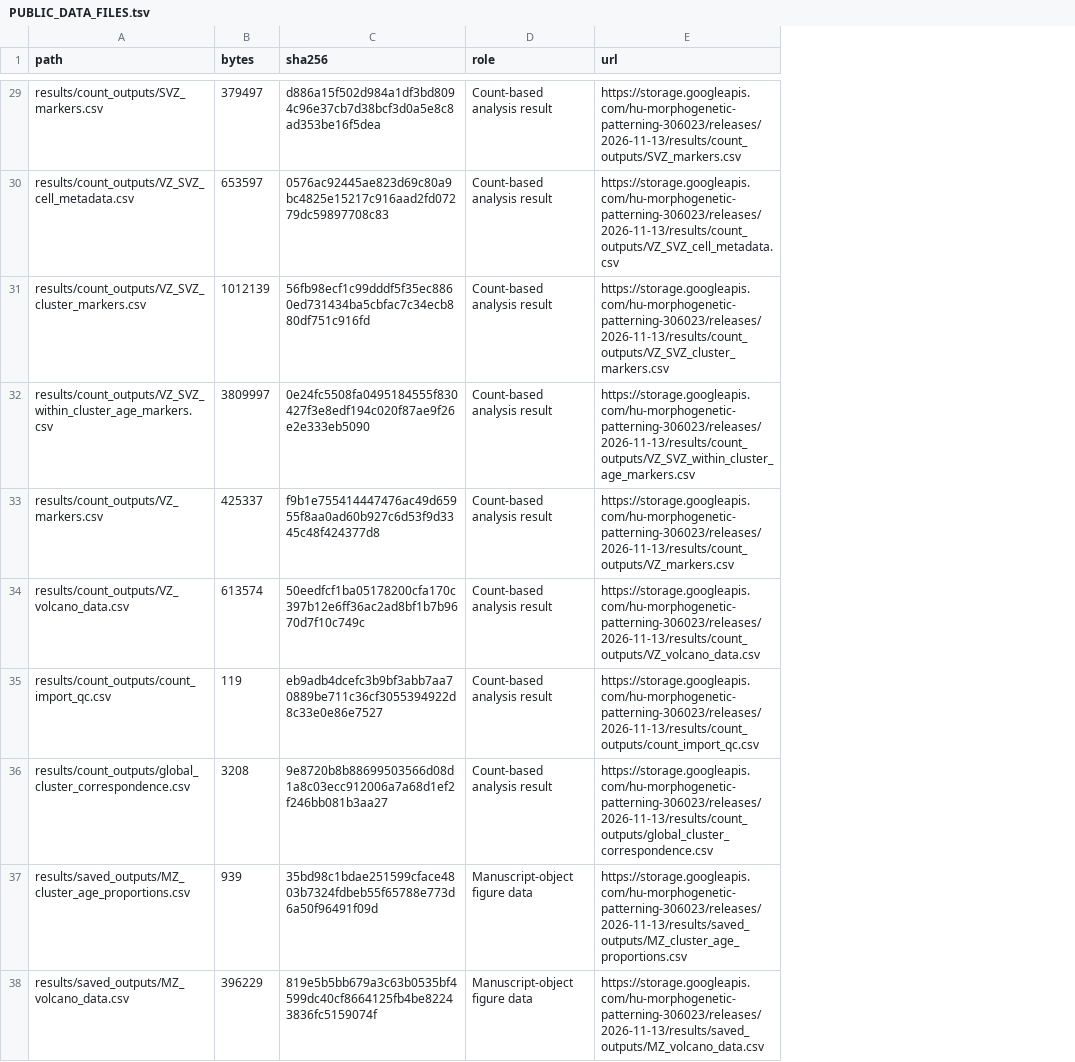
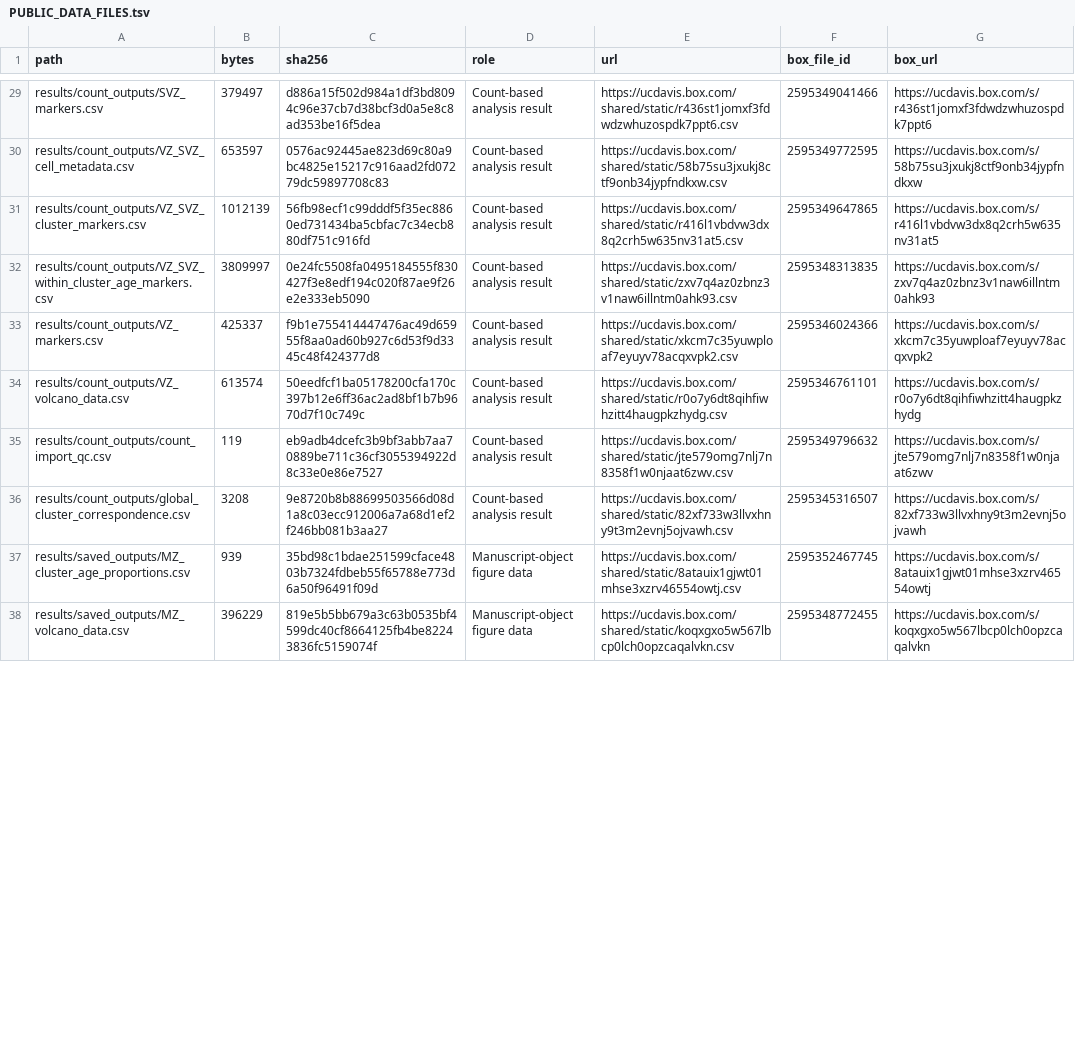
Before and after one commit to NordNeurogenomicsLab/Publications, a TSV file: Hu_Morphogenetic_Patterning_Basal_Ganglia/config/PUBLIC_DATA_FILES.tsv, drawn as a sheet; only a part is shown, gaps mark what is left out; the diff covers the shown part only; the diff names each change by its address in the sheet, - before the commit and + after, or states it on an @@ line.

Commit message:
Host Hu analysis data on Box and add GEO accession GSE354638

```diff
--- a/Hu_Morphogenetic_Patterning_Basal_Ganglia/config/PUBLIC_DATA_FILES.tsv
+++ b/Hu_Morphogenetic_Patterning_Basal_Ganglia/config/PUBLIC_DATA_FILES.tsv
+column F (box_file_id), rows 29-38: 2595349041466 | 2595349772595 | 2595349647865 | 2595348313835 | 2595346024366 | 2595346761101 | 2595349796632 | 2595345316507 | 2595352467745 | 2595348772455
+column G (box_url), rows 29-38: https://ucdavis.box.com/s/r436st1jomxf3fdwdzwhuzospdk7ppt6 | https://ucdavis.box.com/s/58b75su3jxukj8ctf9onb34jypfndkxw | https://ucdavis.box.com/s/r416l1vbdvw3dx8q2crh5w635nv31at5 | https://ucdavis.box.com/s/zxv7q4az0zbnz3v1naw6illntm0ahk93 | https://ucdavis.box.com/s/xkcm7c35yuwploaf7eyuyv78acqxvpk2 | https://ucdavis.box.com/s/r0o7y6dt8qihfiwhzitt4haugpkzhydg | https://ucdavis.box.com/s/jte579omg7nlj7n8358f1w0njaat6zwv | https://ucdavis.box.com/s/82xf733w3llvxhny9t3m2evnj5ojvawh | https://ucdavis.box.com/s/8atauix1gjwt01mhse3xzrv46554owtj | https://ucdavis.box.com/s/koqxgxo5w567lbcp0lch0opzcaqalvkn
-E29 (url): https://storage.googleapis.com/hu-morphogenetic-patterning-306023/releases/2026-11-13/results/count_outputs/SVZ_markers.csv
+E29 (url): https://ucdavis.box.com/shared/static/r436st1jomxf3fdwdzwhuzospdk7ppt6.csv
-E30 (url): https://storage.googleapis.com/hu-morphogenetic-patterning-306023/releases/2026-11-13/results/count_outputs/VZ_SVZ_cell_metadata.csv
+E30 (url): https://ucdavis.box.com/shared/static/58b75su3jxukj8ctf9onb34jypfndkxw.csv
-E31 (url): https://storage.googleapis.com/hu-morphogenetic-patterning-306023/releases/2026-11-13/results/count_outputs/VZ_SVZ_cluster_markers.csv
+E31 (url): https://ucdavis.box.com/shared/static/r416l1vbdvw3dx8q2crh5w635nv31at5.csv
-E32 (url): https://storage.googleapis.com/hu-morphogenetic-patterning-306023/releases/2026-11-13/results/count_outputs/VZ_SVZ_within_cluster_age_markers.csv
+E32 (url): https://ucdavis.box.com/shared/static/zxv7q4az0zbnz3v1naw6illntm0ahk93.csv
-E33 (url): https://storage.googleapis.com/hu-morphogenetic-patterning-306023/releases/2026-11-13/results/count_outputs/VZ_markers.csv
+E33 (url): https://ucdavis.box.com/shared/static/xkcm7c35yuwploaf7eyuyv78acqxvpk2.csv
-E34 (url): https://storage.googleapis.com/hu-morphogenetic-patterning-306023/releases/2026-11-13/results/count_outputs/VZ_volcano_data.csv
+E34 (url): https://ucdavis.box.com/shared/static/r0o7y6dt8qihfiwhzitt4haugpkzhydg.csv
-E35 (url): https://storage.googleapis.com/hu-morphogenetic-patterning-306023/releases/2026-11-13/results/count_outputs/count_import_qc.csv
+E35 (url): https://ucdavis.box.com/shared/static/jte579omg7nlj7n8358f1w0njaat6zwv.csv
-E36 (url): https://storage.googleapis.com/hu-morphogenetic-patterning-306023/releases/2026-11-13/results/count_outputs/global_cluster_correspondence.csv
+E36 (url): https://ucdavis.box.com/shared/static/82xf733w3llvxhny9t3m2evnj5ojvawh.csv
-E37 (url): https://storage.googleapis.com/hu-morphogenetic-patterning-306023/releases/2026-11-13/results/saved_outputs/MZ_cluster_age_proportions.csv
+E37 (url): https://ucdavis.box.com/shared/static/8atauix1gjwt01mhse3xzrv46554owtj.csv
-E38 (url): https://storage.googleapis.com/hu-morphogenetic-patterning-306023/releases/2026-11-13/results/saved_outputs/MZ_volcano_data.csv
+E38 (url): https://ucdavis.box.com/shared/static/koqxgxo5w567lbcp0lch0opzcaqalvkn.csv
```
Also changed, not shown: 36 edited cells elsewhere in this file, 3 other files.
